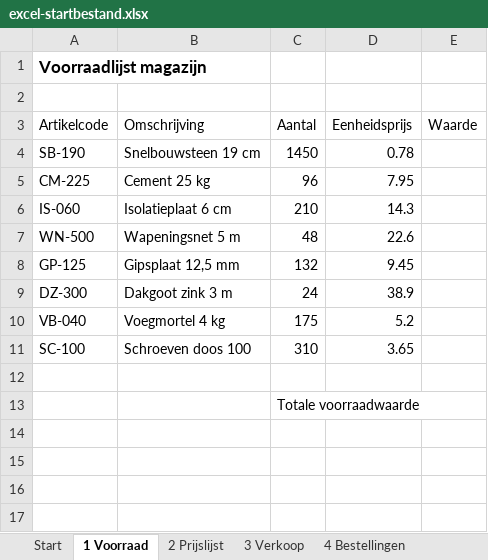
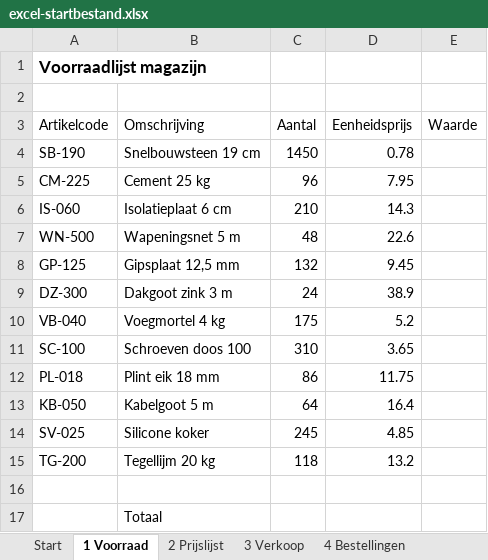
Before and after one commit to dietervarey-code/5OSEXCEL, an Excel workbook: lesmateriaal/excel-basis/excel-startbestand.xlsx, sheet 1 Voorraad, drawn as a sheet; values as stored, in another font and other column widths than the file's, no borders; removed rows and columns are numbered as before the commit, all else as after; the diff names each change by its address in the sheet, - before the commit and + after, or states it on an @@ line.

```diff
--- a/lesmateriaal/excel-basis/excel-startbestand.xlsx (sheet 1 Voorraad)
+++ b/lesmateriaal/excel-basis/excel-startbestand.xlsx (sheet 1 Voorraad)
+row 12: PL-018 | Plint eik 18 mm | 86 | 11.75
+row 13: KB-050 | Kabelgoot 5 m | 64 | 16.4
+row 14: SV-025 | Silicone koker | 245 | 4.85
+row 15: TG-200 | Tegellijm 20 kg | 118 | 13.2
-row 13:  |  | Totale voorraadwaarde
+row 17:  | Totaal
```
Also changed, not shown: sheet 4 Bestellingen, sheet 5 Klanten, sheet 3 Verkoop, sheet 2 Prijslijst, sheet Start, 30 other files.
